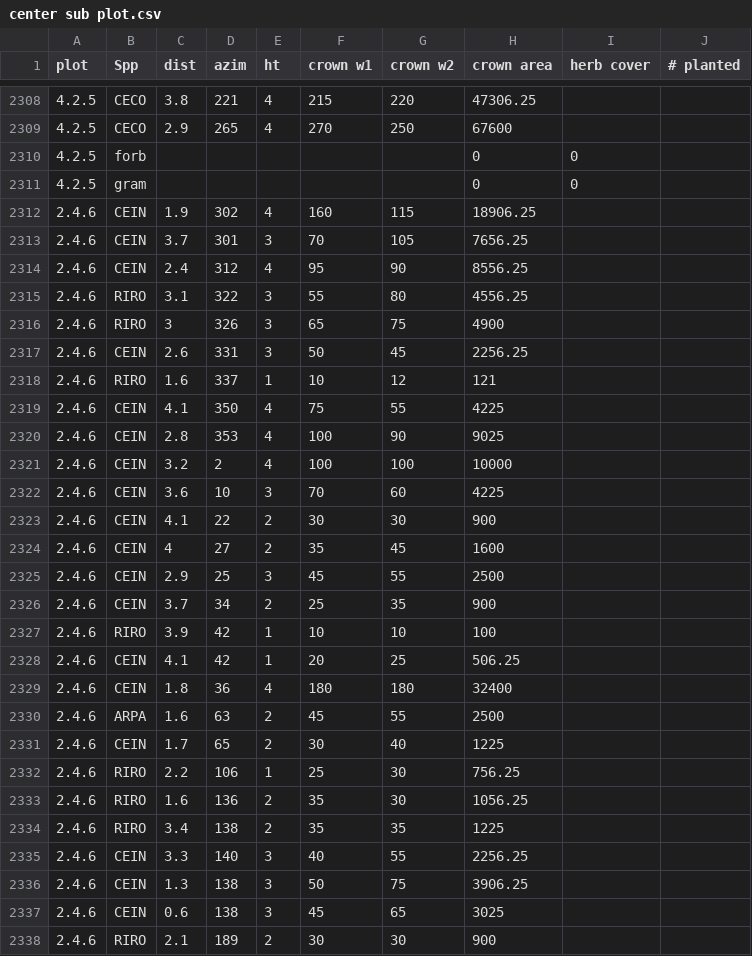
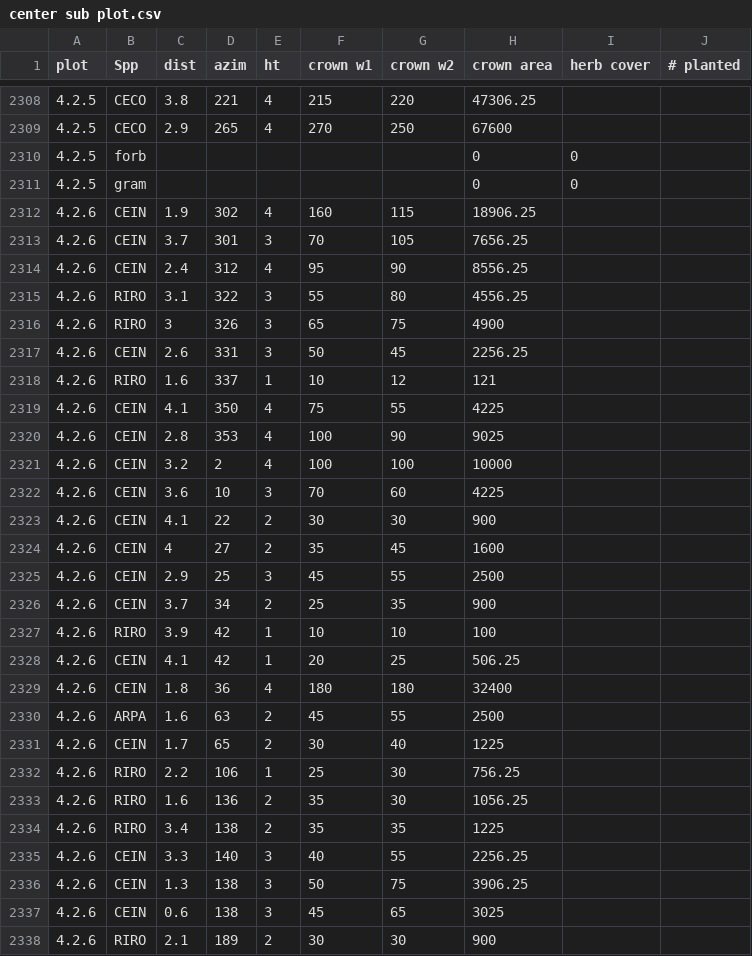
Before and after one commit to dnemens/black-oak, a CSV file: data sheets/center sub plot.csv, drawn as a sheet; only a part is shown, gaps mark what is left out; the diff covers the shown part only.

```diff
--- a/data sheets/center sub plot.csv
+++ b/data sheets/center sub plot.csv
@@ -2311,28 +2311,28 @@ plot,Spp,dist,azim,ht,crown w1,crown w2,crown area,herb cover,# planted
 4.2.5,gram,,,,,,0,0,
-2.4.6,CEIN,1.9,302,4,160,115,18906.25,,
-2.4.6,CEIN,3.7,301,3,70,105,7656.25,,
-2.4.6,CEIN,2.4,312,4,95,90,8556.25,,
-2.4.6,RIRO,3.1,322,3,55,80,4556.25,,
-2.4.6,RIRO,3,326,3,65,75,4900,,
-2.4.6,CEIN,2.6,331,3,50,45,2256.25,,
-2.4.6,RIRO,1.6,337,1,10,12,121,,
-2.4.6,CEIN,4.1,350,4,75,55,4225,,
-2.4.6,CEIN,2.8,353,4,100,90,9025,,
-2.4.6,CEIN,3.2,2,4,100,100,10000,,
-2.4.6,CEIN,3.6,10,3,70,60,4225,,
-2.4.6,CEIN,4.1,22,2,30,30,900,,
-2.4.6,CEIN,4,27,2,35,45,1600,,
-2.4.6,CEIN,2.9,25,3,45,55,2500,,
-2.4.6,CEIN,3.7,34,2,25,35,900,,
-2.4.6,RIRO,3.9,42,1,10,10,100,,
-2.4.6,CEIN,4.1,42,1,20,25,506.25,,
-2.4.6,CEIN,1.8,36,4,180,180,32400,,
-2.4.6,ARPA,1.6,63,2,45,55,2500,,
-2.4.6,CEIN,1.7,65,2,30,40,1225,,
-2.4.6,RIRO,2.2,106,1,25,30,756.25,,
-2.4.6,RIRO,1.6,136,2,35,30,1056.25,,
-2.4.6,RIRO,3.4,138,2,35,35,1225,,
-2.4.6,CEIN,3.3,140,3,40,55,2256.25,,
-2.4.6,CEIN,1.3,138,3,50,75,3906.25,,
-2.4.6,CEIN,0.6,138,3,45,65,3025,,
-2.4.6,RIRO,2.1,189,2,30,30,900,,
+4.2.6,CEIN,1.9,302,4,160,115,18906.25,,
+4.2.6,CEIN,3.7,301,3,70,105,7656.25,,
+4.2.6,CEIN,2.4,312,4,95,90,8556.25,,
+4.2.6,RIRO,3.1,322,3,55,80,4556.25,,
+4.2.6,RIRO,3,326,3,65,75,4900,,
+4.2.6,CEIN,2.6,331,3,50,45,2256.25,,
+4.2.6,RIRO,1.6,337,1,10,12,121,,
+4.2.6,CEIN,4.1,350,4,75,55,4225,,
+4.2.6,CEIN,2.8,353,4,100,90,9025,,
+4.2.6,CEIN,3.2,2,4,100,100,10000,,
+4.2.6,CEIN,3.6,10,3,70,60,4225,,
+4.2.6,CEIN,4.1,22,2,30,30,900,,
+4.2.6,CEIN,4,27,2,35,45,1600,,
+4.2.6,CEIN,2.9,25,3,45,55,2500,,
+4.2.6,CEIN,3.7,34,2,25,35,900,,
+4.2.6,RIRO,3.9,42,1,10,10,100,,
+4.2.6,CEIN,4.1,42,1,20,25,506.25,,
+4.2.6,CEIN,1.8,36,4,180,180,32400,,
+4.2.6,ARPA,1.6,63,2,45,55,2500,,
+4.2.6,CEIN,1.7,65,2,30,40,1225,,
+4.2.6,RIRO,2.2,106,1,25,30,756.25,,
+4.2.6,RIRO,1.6,136,2,35,30,1056.25,,
+4.2.6,RIRO,3.4,138,2,35,35,1225,,
+4.2.6,CEIN,3.3,140,3,40,55,2256.25,,
+4.2.6,CEIN,1.3,138,3,50,75,3906.25,,
+4.2.6,CEIN,0.6,138,3,45,65,3025,,
+4.2.6,RIRO,2.1,189,2,30,30,900,,
```
Also changed, not shown: 9 edited cells elsewhere in this file, 1 other file.
